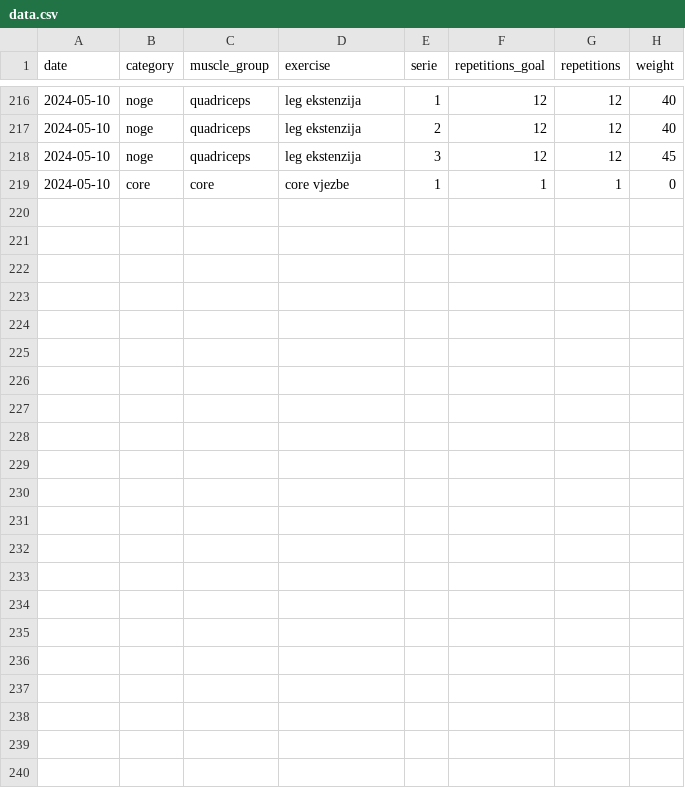
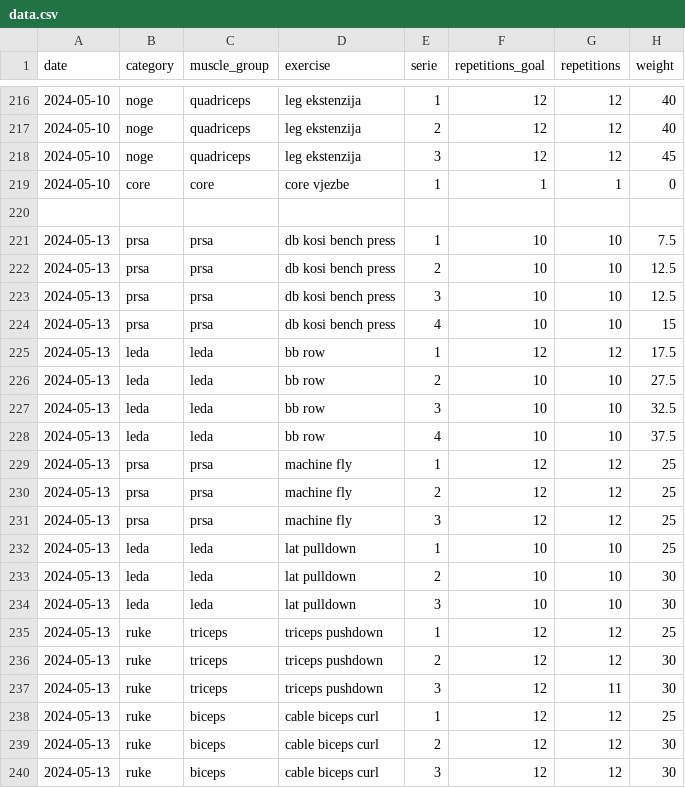
Before and after one commit to PtahSeker/psw-workout, a CSV file: data.csv, drawn as a sheet; only a part is shown, gaps mark what is left out.

```diff
--- a/data.csv
+++ b/data.csv
@@ -219 +219,22 @@ date,category,muscle_group,exercise,serie,repetitions_goal,repetitions,weight
 2024-05-10,core,core,core vjezbe,1,1,1,0
+
+2024-05-13,prsa,prsa,db kosi bench press,1,10,10,7.5
+2024-05-13,prsa,prsa,db kosi bench press,2,10,10,12.5
+2024-05-13,prsa,prsa,db kosi bench press,3,10,10,12.5
+2024-05-13,prsa,prsa,db kosi bench press,4,10,10,15
+2024-05-13,leda,leda,bb row,1,12,12,17.5
+2024-05-13,leda,leda,bb row,2,10,10,27.5
+2024-05-13,leda,leda,bb row,3,10,10,32.5
+2024-05-13,leda,leda,bb row,4,10,10,37.5
+2024-05-13,prsa,prsa,machine fly,1,12,12,25
+2024-05-13,prsa,prsa,machine fly,2,12,12,25
+2024-05-13,prsa,prsa,machine fly,3,12,12,25
+2024-05-13,leda,leda,lat pulldown,1,10,10,25
+2024-05-13,leda,leda,lat pulldown,2,10,10,30
+2024-05-13,leda,leda,lat pulldown,3,10,10,30
+2024-05-13,ruke,triceps,triceps pushdown,1,12,12,25
+2024-05-13,ruke,triceps,triceps pushdown,2,12,12,30
+2024-05-13,ruke,triceps,triceps pushdown,3,12,11,30
+2024-05-13,ruke,biceps,cable biceps curl,1,12,12,25
+2024-05-13,ruke,biceps,cable biceps curl,2,12,12,30
+2024-05-13,ruke,biceps,cable biceps curl,3,12,12,30
```
Also changed, not shown: 1 other file.
